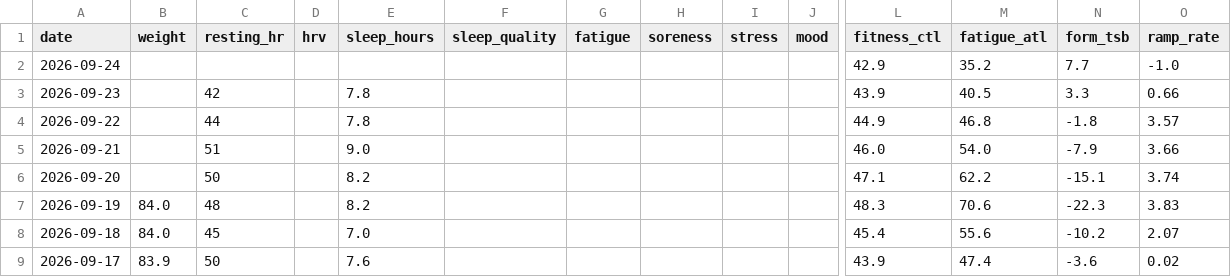
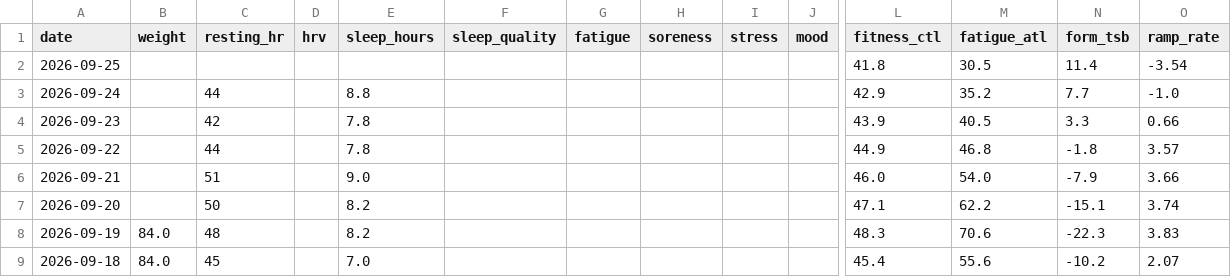
Before and after one commit to basch1117/trainingdata, a CSV file: wellness_full.csv, drawn as a sheet; only a part is shown, gaps mark what is left out; the shorter side is filled out with more unchanged rows; addresses are those after the commit; rows hold the shown columns only; the diff names each change by its address in the sheet, - before the commit and + after, or states it on an @@ line.

Commit message:
Update training data 2026-09-25

```diff
--- a/wellness_full.csv
+++ b/wellness_full.csv
+row 2: 2026-09-25 |  |  |  |  |  |  |  |  |  | 41.8 | 30.5 | 11.4 | -3.54
-C3 (resting_hr): (empty)
+C3 (resting_hr): 44
-E3 (sleep_hours): (empty)
+E3 (sleep_hours): 8.8
```
Also changed, not shown: wellness_12weeks.csv, 2 other files.
